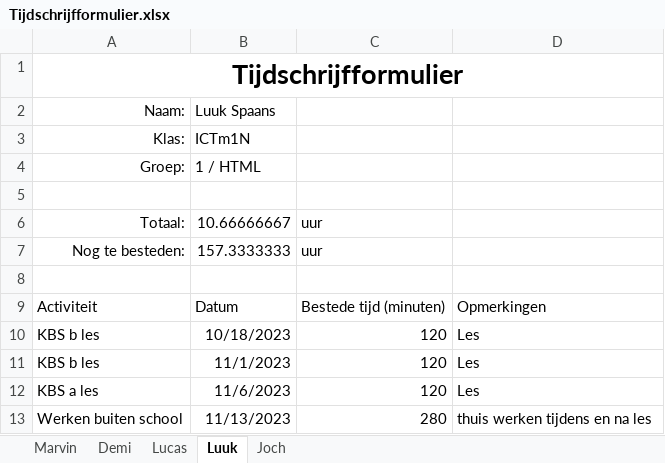
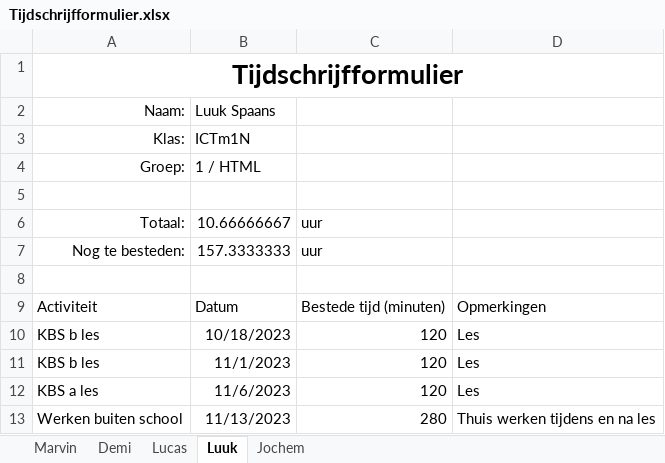
Before and after one commit to YoungSilent/nerdy_gadgets, an Excel workbook: Docs/tijd_schrijven/Tijdschrijfformulier.xlsx, sheet Luuk, drawn as a sheet; values as stored, in another font and other column widths than the file's, no borders; table styles not drawn; the diff names each change by its address in the sheet, - before the commit and + after, or states it on an @@ line.

```diff
--- a/Docs/tijd_schrijven/Tijdschrijfformulier.xlsx (sheet Luuk)
+++ b/Docs/tijd_schrijven/Tijdschrijfformulier.xlsx (sheet Luuk)
-sheet tab: Joch
+sheet tab: Jochem
-D13: thuis werken tijdens en na les
+D13: Thuis werken tijdens en na les
```
Also changed, not shown: sheet Jochem.
